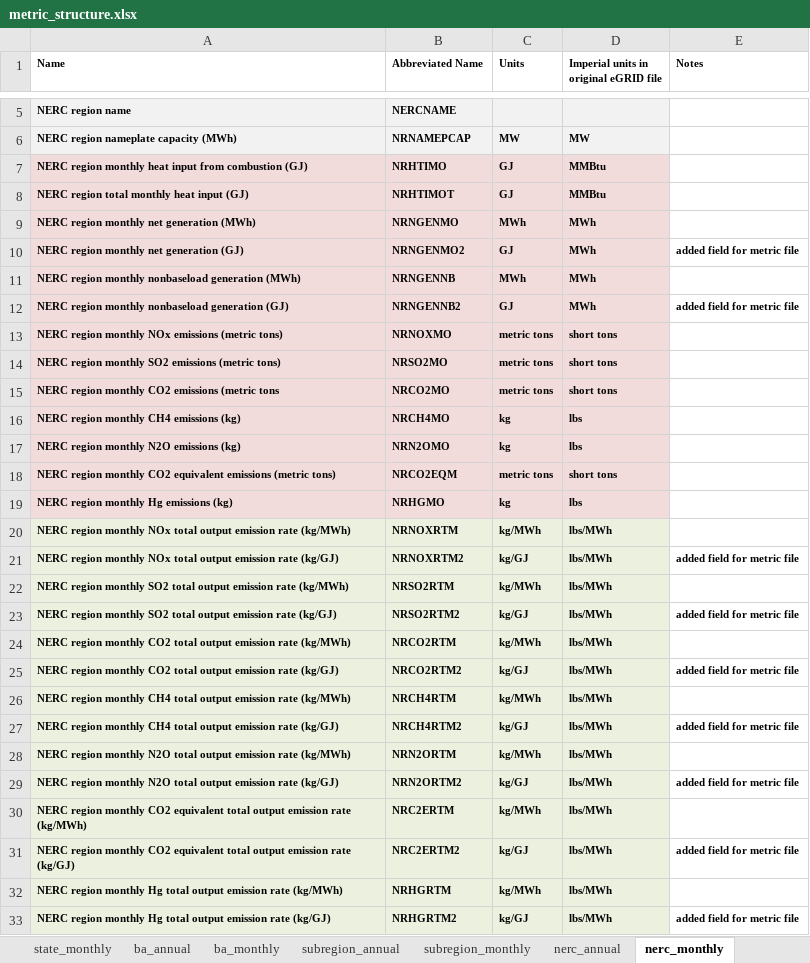
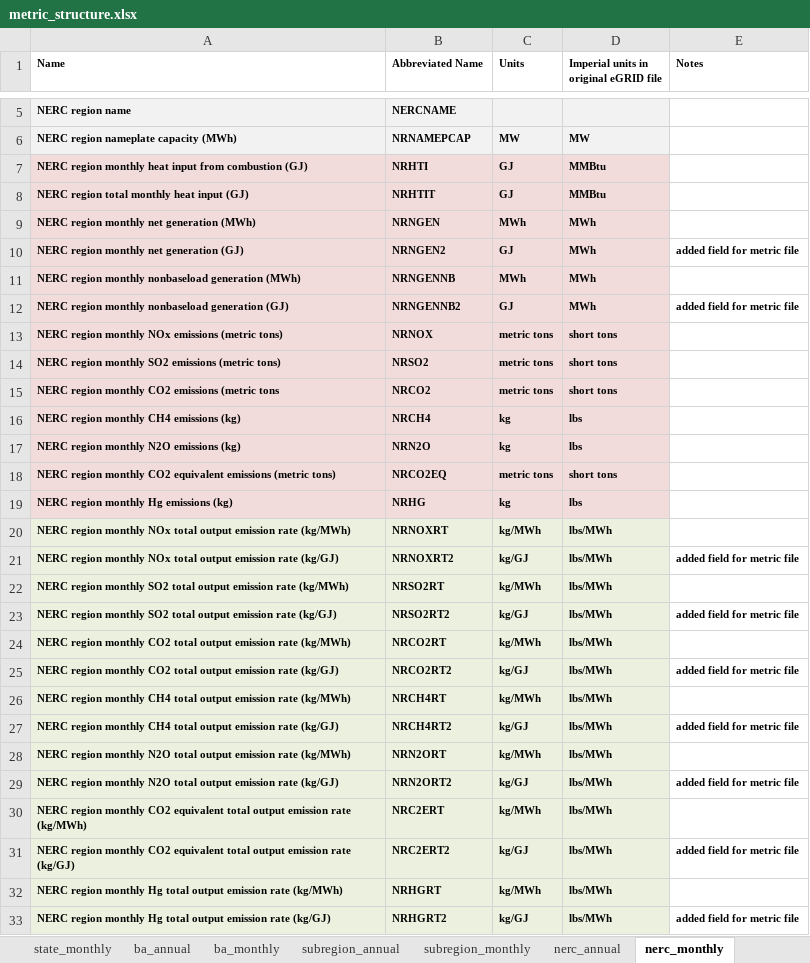
Before and after one commit to USEPA/egrid, an Excel workbook: data/1_production_model/static_tables/metric_structure.xlsx, sheet nerc_monthly, drawn as a sheet; only a part is shown, gaps mark what is left out; values as stored, in another font and other column widths than the file's, no borders; the diff covers the shown part only; the diff names each change by its address in the sheet, - before the commit and + after, or states it on an @@ line.

Commit message:
Fixing mismatch between metric file variable names and name_matching.R and creating a check for if there are missing variables not included in dataframe

```diff
--- a/data/1_production_model/static_tables/metric_structure.xlsx (sheet nerc_monthly)
+++ b/data/1_production_model/static_tables/metric_structure.xlsx (sheet nerc_monthly)
-B7 (Abbreviated Name): NRHTIMO
+B7 (Abbreviated Name): NRHTI
-B8 (Abbreviated Name): NRHTIMOT
+B8 (Abbreviated Name): NRHTIT
-B9 (Abbreviated Name): NRNGENMO
+B9 (Abbreviated Name): NRNGEN
-B10 (Abbreviated Name): NRNGENMO2
+B10 (Abbreviated Name): NRNGEN2
-B13 (Abbreviated Name): NRNOXMO
+B13 (Abbreviated Name): NRNOX
-B14 (Abbreviated Name): NRSO2MO
+B14 (Abbreviated Name): NRSO2
-B15 (Abbreviated Name): NRCO2MO
+B15 (Abbreviated Name): NRCO2
-B16 (Abbreviated Name): NRCH4MO
+B16 (Abbreviated Name): NRCH4
-B17 (Abbreviated Name): NRN2OMO
+B17 (Abbreviated Name): NRN2O
-B18 (Abbreviated Name): NRCO2EQM
+B18 (Abbreviated Name): NRCO2EQ
-B19 (Abbreviated Name): NRHGMO
+B19 (Abbreviated Name): NRHG
-B20 (Abbreviated Name): NRNOXRTM
+B20 (Abbreviated Name): NRNOXRT
-B21 (Abbreviated Name): NRNOXRTM2
+B21 (Abbreviated Name): NRNOXRT2
-B22 (Abbreviated Name): NRSO2RTM
+B22 (Abbreviated Name): NRSO2RT
-B23 (Abbreviated Name): NRSO2RTM2
+B23 (Abbreviated Name): NRSO2RT2
-B24 (Abbreviated Name): NRCO2RTM
+B24 (Abbreviated Name): NRCO2RT
-B25 (Abbreviated Name): NRCO2RTM2
+B25 (Abbreviated Name): NRCO2RT2
-B26 (Abbreviated Name): NRCH4RTM
+B26 (Abbreviated Name): NRCH4RT
-B27 (Abbreviated Name): NRCH4RTM2
+B27 (Abbreviated Name): NRCH4RT2
-B28 (Abbreviated Name): NRN2ORTM
+B28 (Abbreviated Name): NRN2ORT
-B29 (Abbreviated Name): NRN2ORTM2
+B29 (Abbreviated Name): NRN2ORT2
-B30 (Abbreviated Name): NRC2ERTM
+B30 (Abbreviated Name): NRC2ERT
-B31 (Abbreviated Name): NRC2ERTM2
+B31 (Abbreviated Name): NRC2ERT2
-B32 (Abbreviated Name): NRHGRTM
+B32 (Abbreviated Name): NRHGRT
-B33 (Abbreviated Name): NRHGRTM2
+B33 (Abbreviated Name): NRHGRT2
```
Also changed, not shown: 8 edited cells elsewhere in this sheet, sheet us_monthly, sheet subregion_monthly, sheet ba_monthly, sheet state_monthly, 5 other files.
